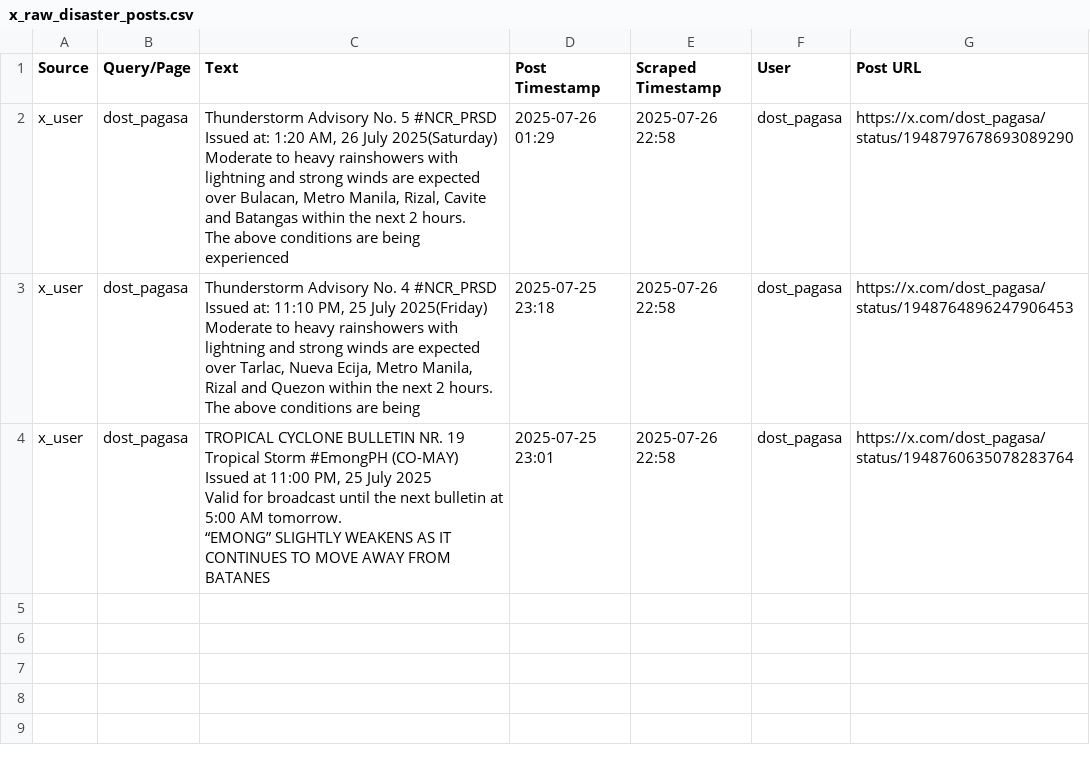
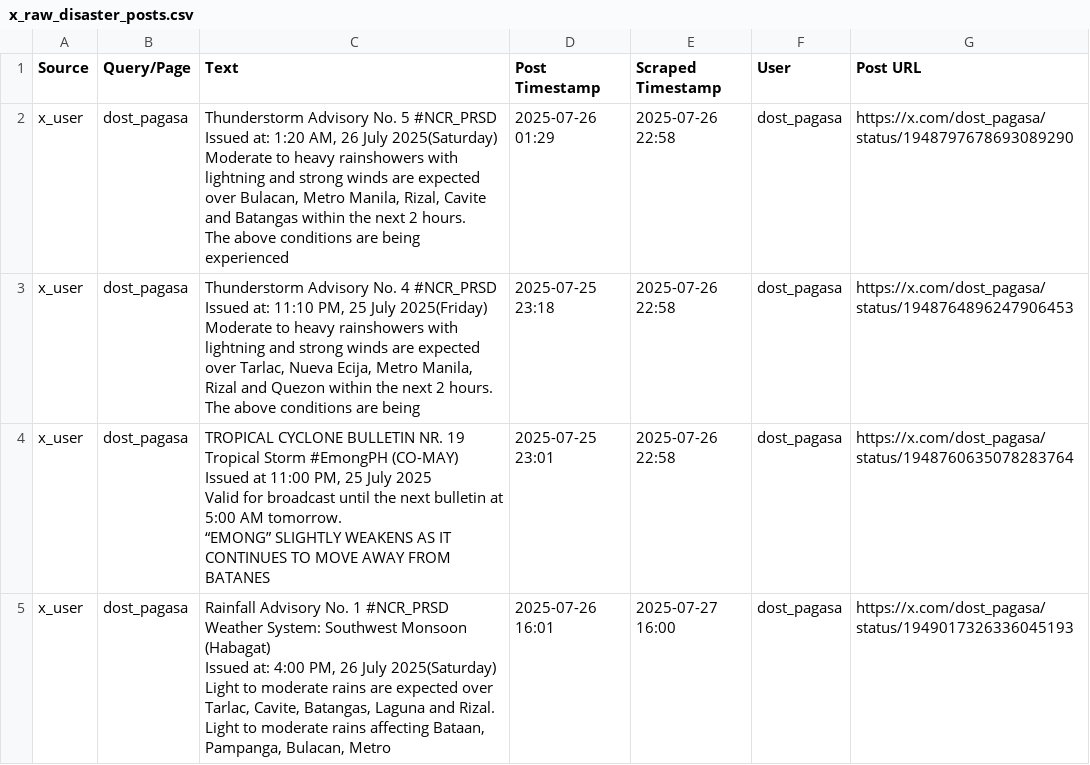
Before and after one commit to bscs-2026/disaster-scraper, a CSV file: raw-data/x_raw_disaster_posts.csv, drawn as a sheet.

Commit message:
chore(data): update with latest scraped data

```diff
--- a/raw-data/x_raw_disaster_posts.csv
+++ b/raw-data/x_raw_disaster_posts.csv
@@ -19 +19,8 @@ Valid for broadcast until the next bulletin at 5:00 AM tomorrow.
 “EMONG” SLIGHTLY WEAKENS AS IT CONTINUES TO MOVE AWAY FROM BATANES",2025-07-25 23:01,2025-07-26 22:58,dost_pagasa,https://x.com/dost_pagasa/status/1948760635078283764
+x_user,dost_pagasa,"Rainfall Advisory No. 1 #NCR_PRSD
+Weather System: Southwest Monsoon (Habagat)
+Issued at: 4:00 PM, 26 July 2025(Saturday)
+
+Light to moderate rains are expected over Tarlac, Cavite, Batangas, Laguna and Rizal.
+
+Light to moderate rains affecting Bataan, Pampanga, Bulacan, Metro",2025-07-26 16:01,2025-07-27 16:00,dost_pagasa,https://x.com/dost_pagasa/status/1949017326336045193
```
